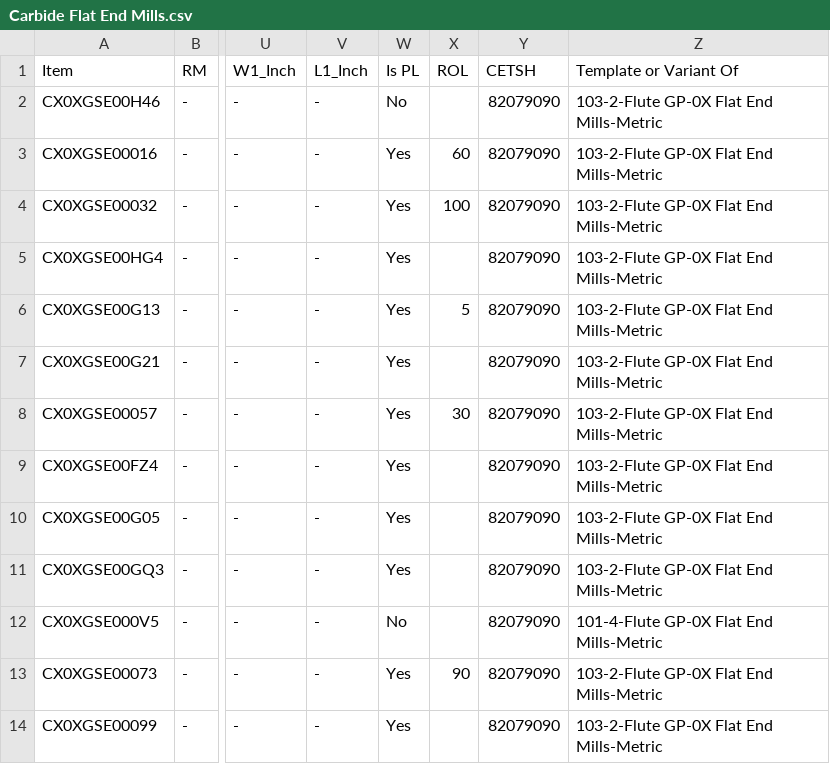
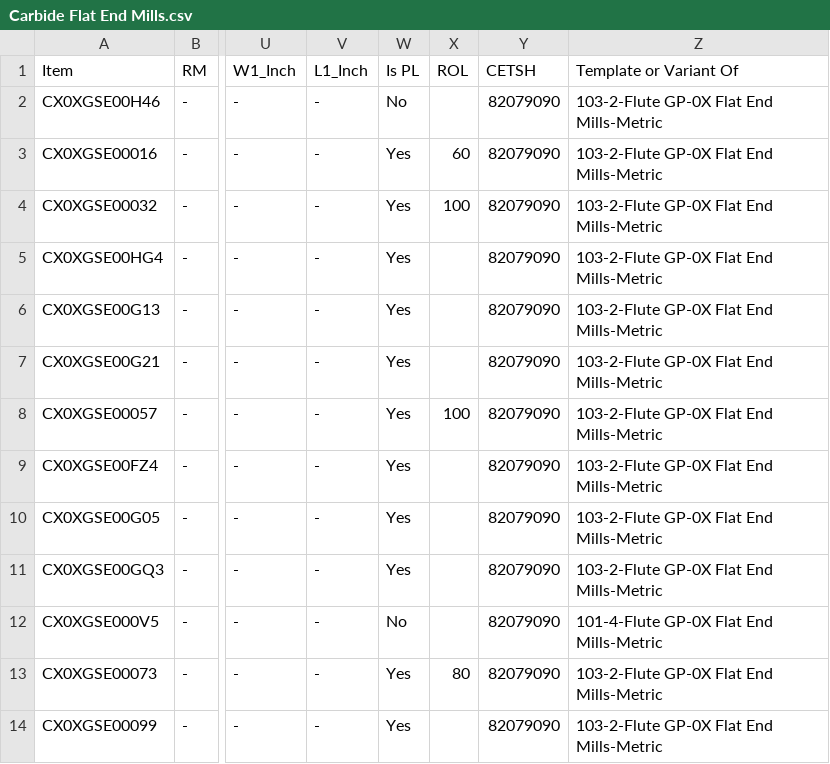
Before and after one commit to rigpl-all/rigpl_data, a CSV file: item_master/Carbide Flat End Mills.csv, drawn as a sheet; only a part is shown, gaps mark what is left out; the diff covers the shown part only; the diff names each change by its address in the sheet, - before the commit and + after, or states it on an @@ line.

Commit message:
Carbide Flat Endmills After Changing ROL

```diff
--- a/item_master/Carbide Flat End Mills.csv
+++ b/item_master/Carbide Flat End Mills.csv
-X6 (ROL): 5
+X6 (ROL): (empty)
-X8 (ROL): 30
+X8 (ROL): 100
-X13 (ROL): 90
+X13 (ROL): 80
```
Also changed, not shown: 13 edited cells elsewhere in this file.
